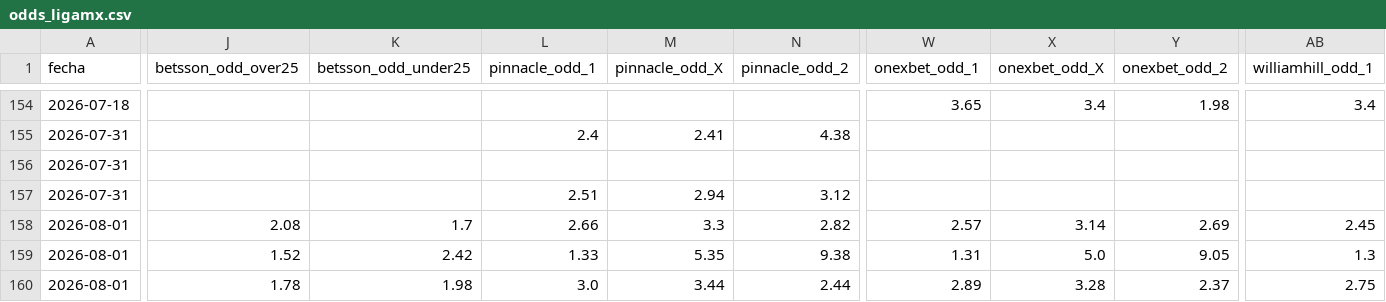
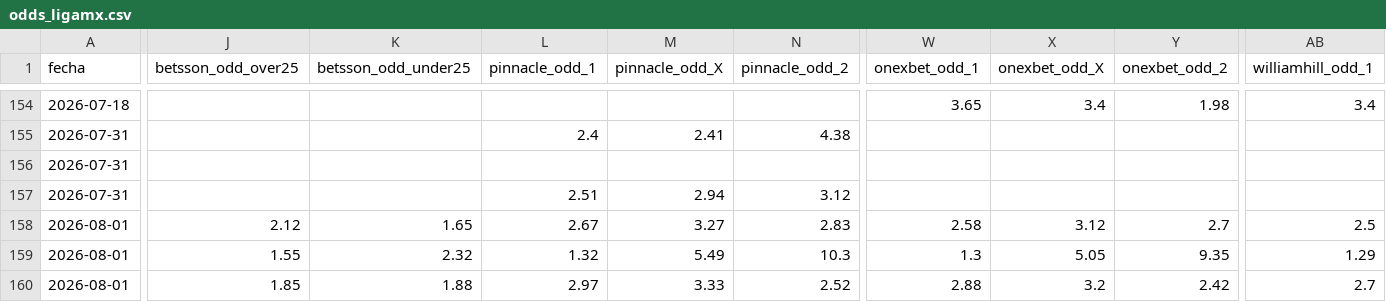
Before and after one commit to MauCarVaz1995/LigaMX, a CSV file: data/processed/odds_ligamx.csv, drawn as a sheet; only a part is shown, gaps mark what is left out; removed rows and columns are numbered as before the commit, all else as after; rows hold the shown columns only; the diff covers the shown part only; the diff names each change by its address in the sheet, - before the commit and + after, or states it on an @@ line.

```diff
--- a/data/processed/odds_ligamx.csv
+++ b/data/processed/odds_ligamx.csv
-row 158: 2026-08-01 | 2.08 | 1.7 | 2.66 | 3.3 | 2.82 | 2.57 | 3.14 | 2.69 | 2.45
+row 158: 2026-08-01 | 2.12 | 1.65 | 2.67 | 3.27 | 2.83 | 2.58 | 3.12 | 2.7 | 2.5
-J159 (betsson_odd_over25): 1.52
+J159 (betsson_odd_over25): 1.55
-K159 (betsson_odd_under25): 2.42
+K159 (betsson_odd_under25): 2.32
-L159 (pinnacle_odd_1): 1.33
+L159 (pinnacle_odd_1): 1.32
-M159 (pinnacle_odd_X): 5.35
+M159 (pinnacle_odd_X): 5.49
-N159 (pinnacle_odd_2): 9.38
+N159 (pinnacle_odd_2): 10.3
-W159 (onexbet_odd_1): 1.31
+W159 (onexbet_odd_1): 1.3
-X159 (onexbet_odd_X): 5.0
+X159 (onexbet_odd_X): 5.05
-Y159 (onexbet_odd_2): 9.05
+Y159 (onexbet_odd_2): 9.35
-AB159 (williamhill_odd_1): 1.3
+AB159 (williamhill_odd_1): 1.29
-J160 (betsson_odd_over25): 1.78
+J160 (betsson_odd_over25): 1.85
-K160 (betsson_odd_under25): 1.98
+K160 (betsson_odd_under25): 1.88
-L160 (pinnacle_odd_1): 3.0
+L160 (pinnacle_odd_1): 2.97
-M160 (pinnacle_odd_X): 3.44
+M160 (pinnacle_odd_X): 3.33
-N160 (pinnacle_odd_2): 2.44
+N160 (pinnacle_odd_2): 2.52
-W160 (onexbet_odd_1): 2.89
+W160 (onexbet_odd_1): 2.88
-X160 (onexbet_odd_X): 3.28
+X160 (onexbet_odd_X): 3.2
-Y160 (onexbet_odd_2): 2.37
+Y160 (onexbet_odd_2): 2.42
-AB160 (williamhill_odd_1): 2.75
+AB160 (williamhill_odd_1): 2.7
```
Also changed, not shown: 69 edited cells elsewhere in this file, 1 other file.
